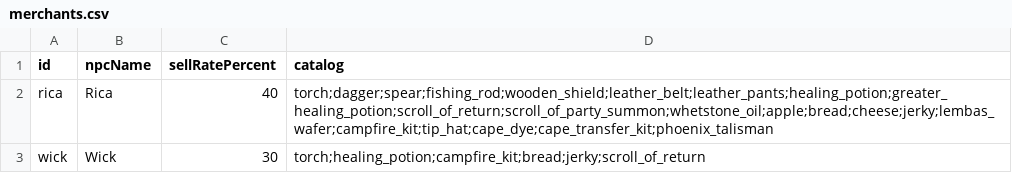
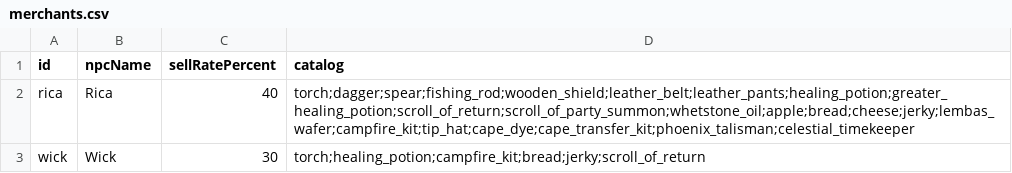
Before and after one commit to OpenMMO-Agent-UI/openmmo-agent-wiki, a CSV file: src/data/game/merchants.csv, drawn as a sheet.

```diff
--- a/src/data/game/merchants.csv
+++ b/src/data/game/merchants.csv
@@ -1,3 +1,3 @@
 id,npcName,sellRatePercent,catalog
-rica,Rica,40,torch;dagger;spear;fishing_rod;wooden_shield;leather_belt;leather_pants;healing_potion;greater_healing_potion;scroll_of_return;scroll_of_party_summon;whetstone_oil;apple;bread;cheese;jerky;lembas_wafer;campfire_kit;tip_hat;cape_dye;cape_transfer_kit;phoenix_talisman
+rica,Rica,40,torch;dagger;spear;fishing_rod;wooden_shield;leather_belt;leather_pants;healing_potion;greater_healing_potion;scroll_of_return;scroll_of_party_summon;whetstone_oil;apple;bread;cheese;jerky;lembas_wafer;campfire_kit;tip_hat;cape_dye;cape_transfer_kit;phoenix_talisman;celestial_timekeeper
 wick,Wick,30,torch;healing_potion;campfire_kit;bread;jerky;scroll_of_return
```
Also changed, not shown: src/data/game/items.csv, src/data/game/world_drop.csv, 22 other files.
